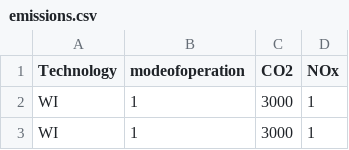
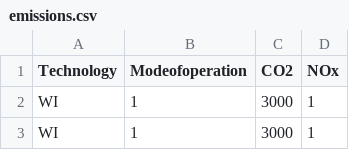
Before and after one commit to NMoksnes/GEOSeMOSYS, a CSV file: data/emissions.csv, drawn as a sheet; only a part is shown.

Commit message:
Updated so run_data also

```diff
--- a/data/emissions.csv
+++ b/data/emissions.csv
@@ -1,2 +1,2 @@
-Technology,modeofoperation,CO2,NOx
+Technology,Modeofoperation,CO2,NOx
 WI,1,3000,1
```
Also changed, not shown: 8 other files.
